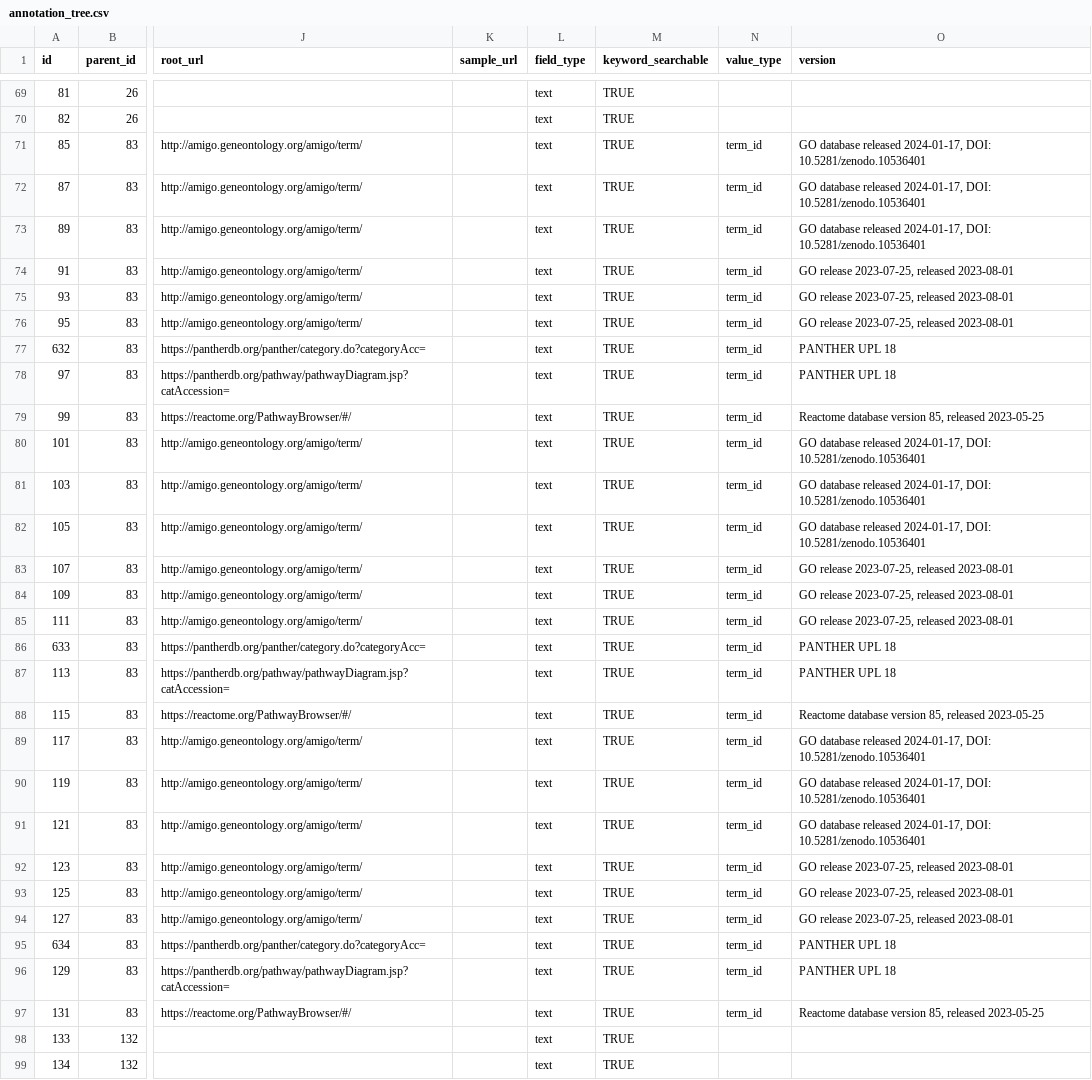
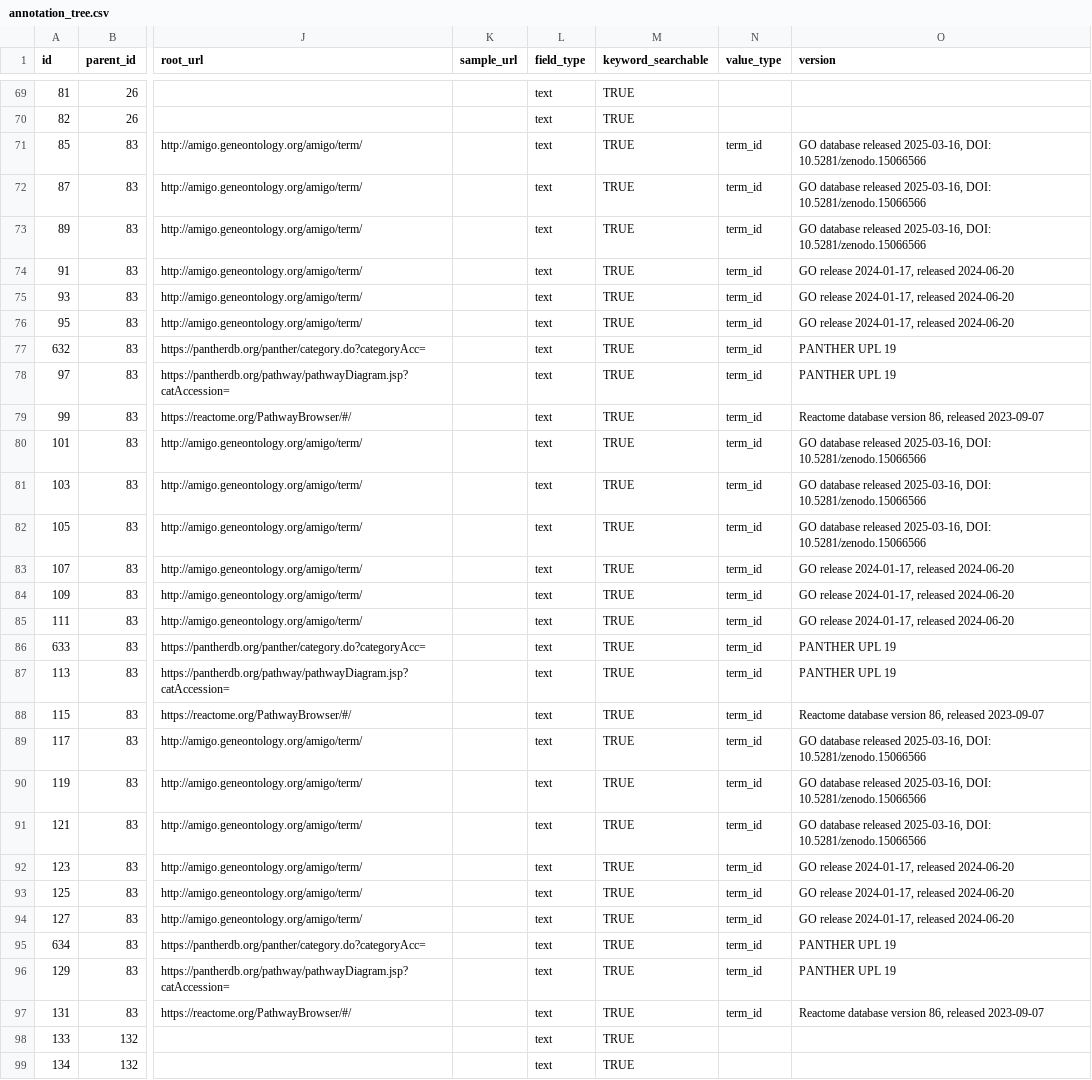
Before and after one commit to USCbiostats/annoq-site, a CSV file: metadata/annotation_tree.csv, drawn as a sheet; only a part is shown, gaps mark what is left out; the diff covers the shown part only; the diff names each change by its address in the sheet, - before the commit and + after, or states it on an @@ line.

Commit message:
For #61

```diff
--- a/metadata/annotation_tree.csv
+++ b/metadata/annotation_tree.csv
-O71:O73 (version): …database released 2024-01-17, DOI: 10.5281/zenodo.10536401
+O71:O73 (version): …database released 2025-03-16, DOI: 10.5281/zenodo.15066566
-O74:O76 (version): GO release 2023-07-25, released 2023-08-01
+O74:O76 (version): GO release 2024-01-17, released 2024-06-20
-O77:O78 (version): PANTHER UPL 18
+O77:O78 (version): PANTHER UPL 19
-O79 (version): …database version 85, released 2023-05-25
+O79 (version): …database version 86, released 2023-09-07
-O80:O82 (version): …database released 2024-01-17, DOI: 10.5281/zenodo.10536401
+O80:O82 (version): …database released 2025-03-16, DOI: 10.5281/zenodo.15066566
-O83:O85 (version): GO release 2023-07-25, released 2023-08-01
+O83:O85 (version): GO release 2024-01-17, released 2024-06-20
-O86:O87 (version): PANTHER UPL 18
+O86:O87 (version): PANTHER UPL 19
-O88 (version): …database version 85, released 2023-05-25
+O88 (version): …database version 86, released 2023-09-07
-O89:O91 (version): …database released 2024-01-17, DOI: 10.5281/zenodo.10536401
+O89:O91 (version): …database released 2025-03-16, DOI: 10.5281/zenodo.15066566
-O92:O94 (version): GO release 2023-07-25, released 2023-08-01
+O92:O94 (version): GO release 2024-01-17, released 2024-06-20
-O95:O96 (version): PANTHER UPL 18
+O95:O96 (version): PANTHER UPL 19
-O97 (version): …database version 85, released 2023-05-25
+O97 (version): …database version 86, released 2023-09-07
```
Also changed, not shown: 64 edited cells elsewhere in this file.
